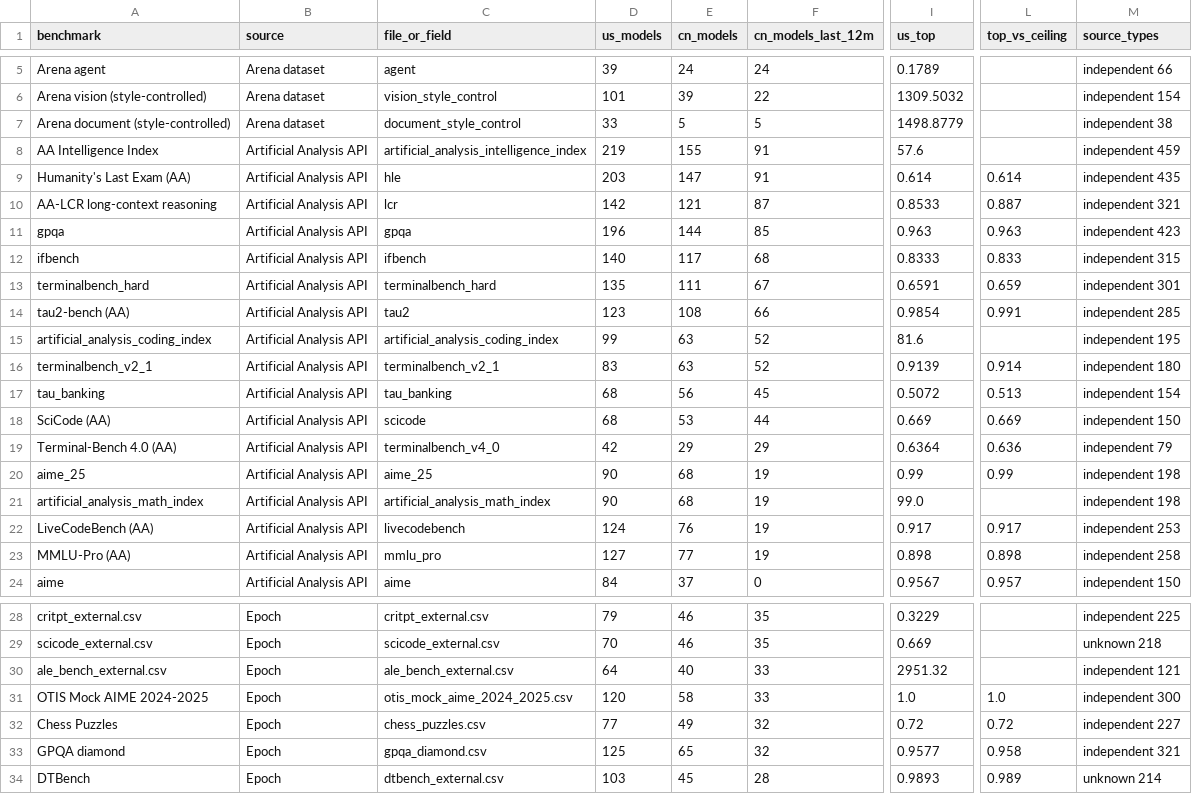
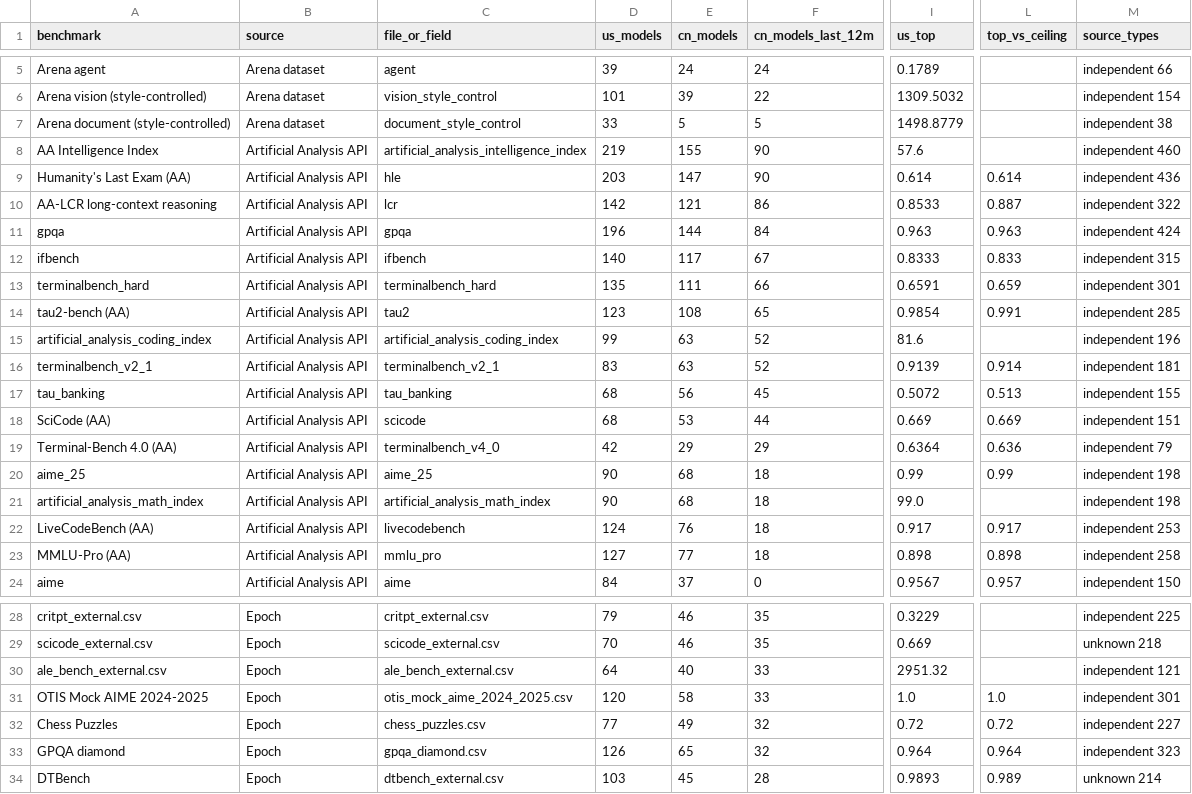
Before and after one commit to JackZamora1/us-china-ai-gap, a CSV file: data/inventory.csv, drawn as a sheet; only a part is shown, gaps mark what is left out; the diff names each change by its address in the sheet, - before the commit and + after, or states it on an @@ line.

```diff
--- a/data/inventory.csv
+++ b/data/inventory.csv
-F8:F9 (cn_models_last_12m): 91
+F8:F9 (cn_models_last_12m): 90
-M8 (source_types): independent 459
+M8 (source_types): independent 460
-M9 (source_types): independent 435
+M9 (source_types): independent 436
-F10 (cn_models_last_12m): 87
+F10 (cn_models_last_12m): 86
-M10 (source_types): independent 321
+M10 (source_types): independent 322
-F11 (cn_models_last_12m): 85
+F11 (cn_models_last_12m): 84
-M11 (source_types): independent 423
+M11 (source_types): independent 424
-F12 (cn_models_last_12m): 68
+F12 (cn_models_last_12m): 67
-F13 (cn_models_last_12m): 67
+F13 (cn_models_last_12m): 66
-F14 (cn_models_last_12m): 66
+F14 (cn_models_last_12m): 65
-M15 (source_types): independent 195
+M15 (source_types): independent 196
-M16 (source_types): independent 180
+M16 (source_types): independent 181
-M17 (source_types): independent 154
+M17 (source_types): independent 155
-M18 (source_types): independent 150
+M18 (source_types): independent 151
-F20:F23 (cn_models_last_12m): 19
+F20:F23 (cn_models_last_12m): 18
-M31 (source_types): independent 300
+M31 (source_types): independent 301
-D33 (us_models): 125
+D33 (us_models): 126
-I33 (us_top): 0.9577
+I33 (us_top): 0.964
-L33 (top_vs_ceiling): 0.958
+L33 (top_vs_ceiling): 0.964
-M33 (source_types): independent 321
+M33 (source_types): independent 323
```
Also changed, not shown: data/benchmarks.csv, data/models.csv, 5 other files.
